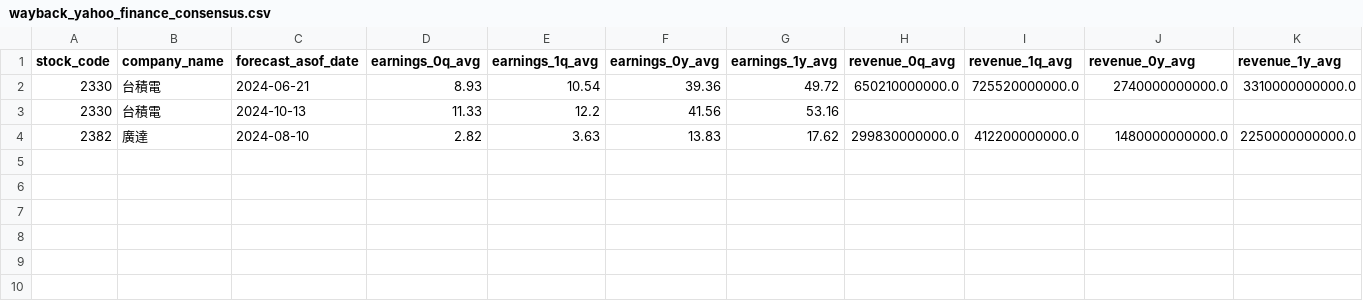
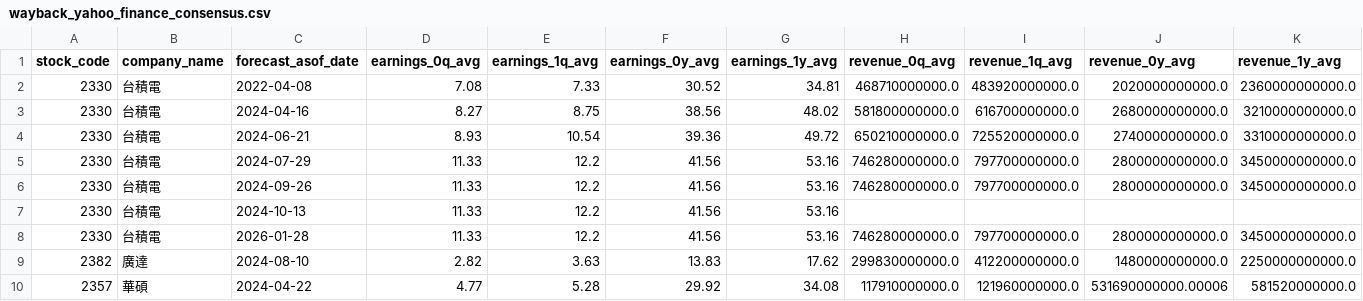
Before and after one commit to wenchiehlee/Yahoo.Finance, a CSV file: data/reports/wayback_yahoo_finance_consensus.csv, drawn as a sheet; the diff names each change by its address in the sheet, - before the commit and + after, or states it on an @@ line.

Commit message:
feat: use multiple Yahoo subdomains to crawl more historical consensus snapshots from Wayback

```diff
--- a/data/reports/wayback_yahoo_finance_consensus.csv
+++ b/data/reports/wayback_yahoo_finance_consensus.csv
+row 2: 2330 | 台積電 | 2022-04-08 | 7.08 | 7.33 | 30.52 | 34.81 | 468710000000.0 | 483920000000.0 | 2020000000000.0 | 2360000000000.0
+row 3: 2330 | 台積電 | 2024-04-16 | 8.27 | 8.75 | 38.56 | 48.02 | 581800000000.0 | 616700000000.0 | 2680000000000.0 | 3210000000000.0
+row 5: 2330 | 台積電 | 2024-07-29 | 11.33 | 12.2 | 41.56 | 53.16 | 746280000000.0 | 797700000000.0 | 2800000000000.0 | 3450000000000.0
+row 6: 2330 | 台積電 | 2024-09-26 | 11.33 | 12.2 | 41.56 | 53.16 | 746280000000.0 | 797700000000.0 | 2800000000000.0 | 3450000000000.0
+row 8: 2330 | 台積電 | 2026-01-28 | 11.33 | 12.2 | 41.56 | 53.16 | 746280000000.0 | 797700000000.0 | 2800000000000.0 | 3450000000000.0
+row 10: 2357 | 華碩 | 2024-04-22 | 4.77 | 5.28 | 29.92 | 34.08 | 117910000000.0 | 121960000000.0 | 531690000000.00006 | 581520000000.0
```
Also changed, not shown: 1 other file.
